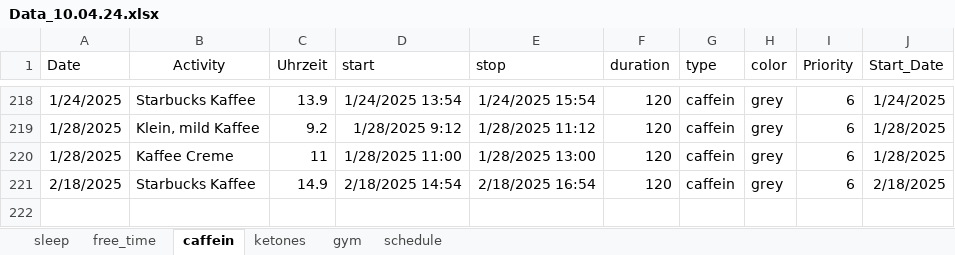
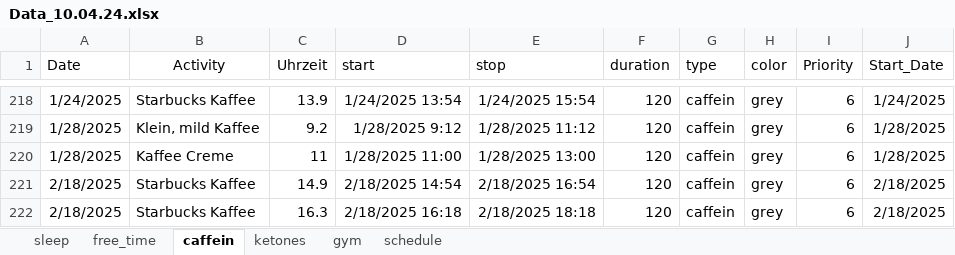
Before and after one commit to chris-kremer/dashapp, an Excel workbook: Data_10.04.24.xlsx, sheet caffein, drawn as a sheet; only a part is shown, gaps mark what is left out; values as stored, in another font and other column widths than the file's, no borders; the diff names each change by its address in the sheet, - before the commit and + after, or states it on an @@ line.

Commit message:
Automated update for Excel file

```diff
--- a/Data_10.04.24.xlsx (sheet caffein)
+++ b/Data_10.04.24.xlsx (sheet caffein)
+row 222: 2/18/2025 | Starbucks Kaffee | 16.3 | 2/18/2025 16:18 | 2/18/2025 18:18 | 120 | caffein | grey | 6 | 2/18/2025
```
